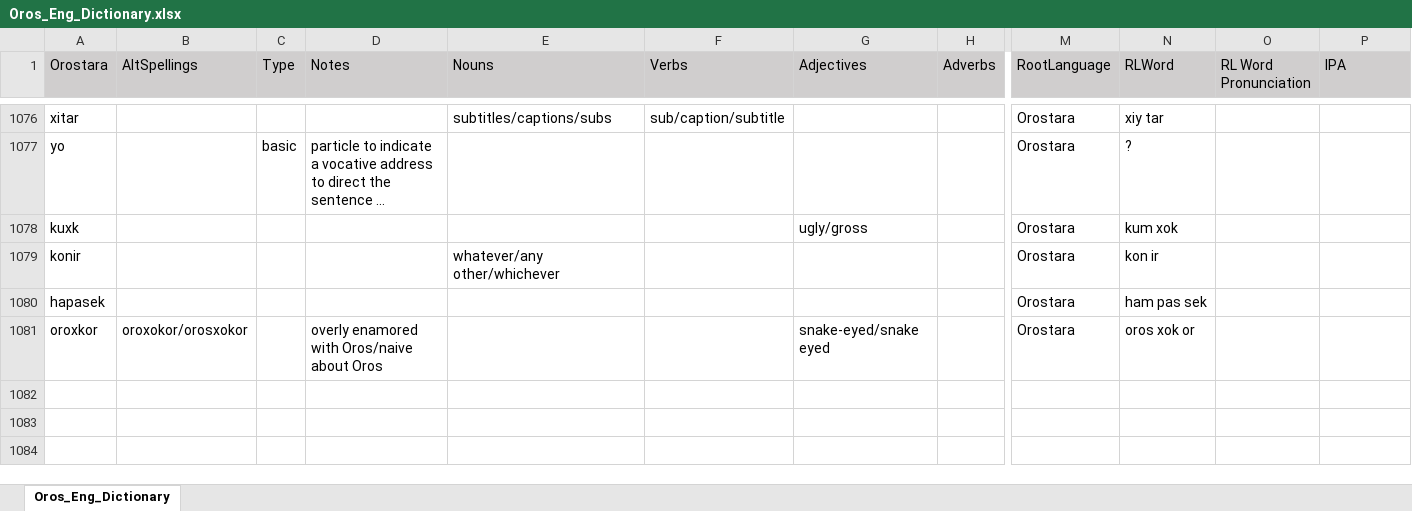
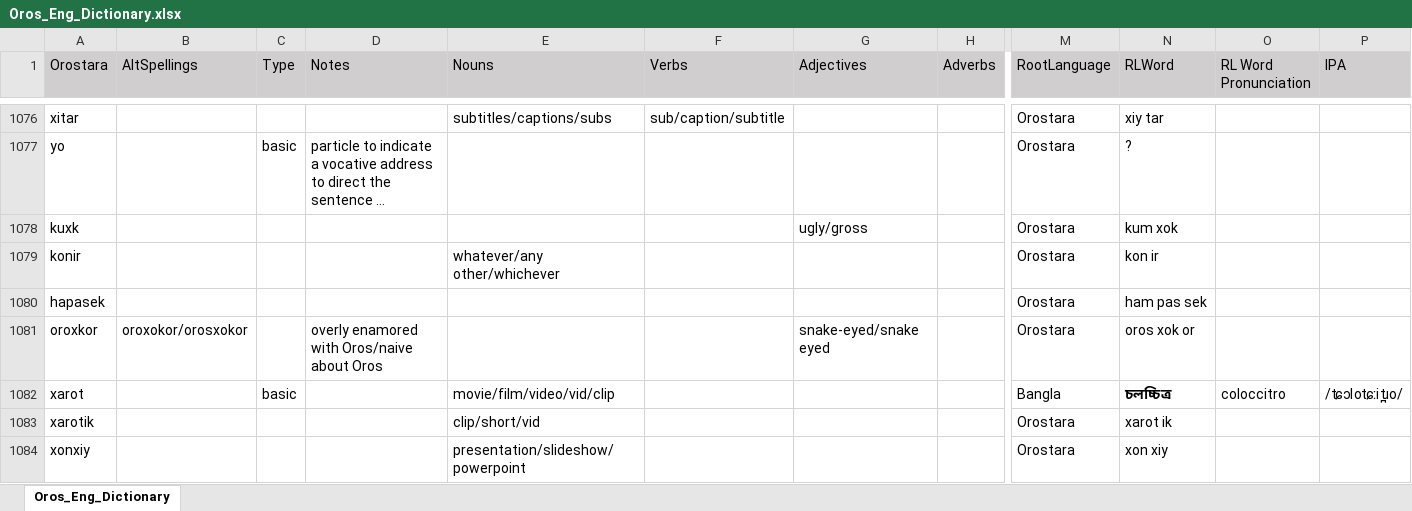
Before and after one commit to orostara/Orostara-Dictionary, an Excel workbook: files/Oros_Eng_Dictionary.xlsx, sheet Oros_Eng_Dictionary, drawn as a sheet; only a part is shown, gaps mark what is left out; long unchanged cells end in …; values as stored, in another font and other column widths than the file's, no borders; table styles not drawn; rows hold the shown columns only; the diff names each change by its address in the sheet, - before the commit and + after, or states it on an @@ line.

Commit message:
dict updates
movie! :D

```diff
--- a/files/Oros_Eng_Dictionary.xlsx (sheet Oros_Eng_Dictionary)
+++ b/files/Oros_Eng_Dictionary.xlsx (sheet Oros_Eng_Dictionary)
+row 1082: xarot |  | basic |  | movie/film/video/vid/clip |  |  |  | Bangla | চলচ্চিত্র | coloccitro | /tɕɔlotɕːit̪ɹo/
+row 1083: xarotik |  |  |  | clip/short/vid |  |  |  | Orostara | xarot ik
+row 1084: xonxiy |  |  |  | presentation/slideshow/powerpoint |  |  |  | Orostara | xon xiy
```
Also changed, not shown: 2 other files.
